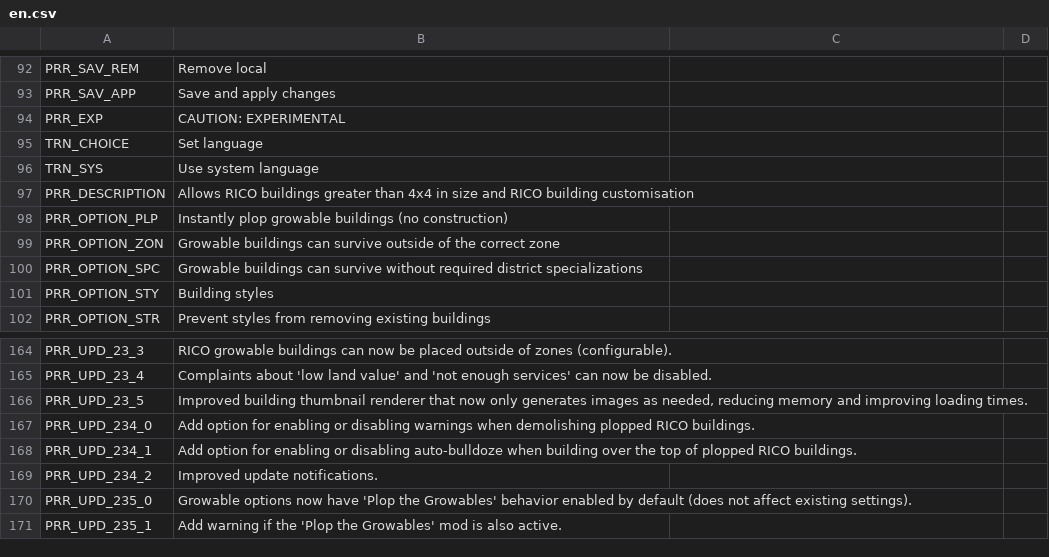
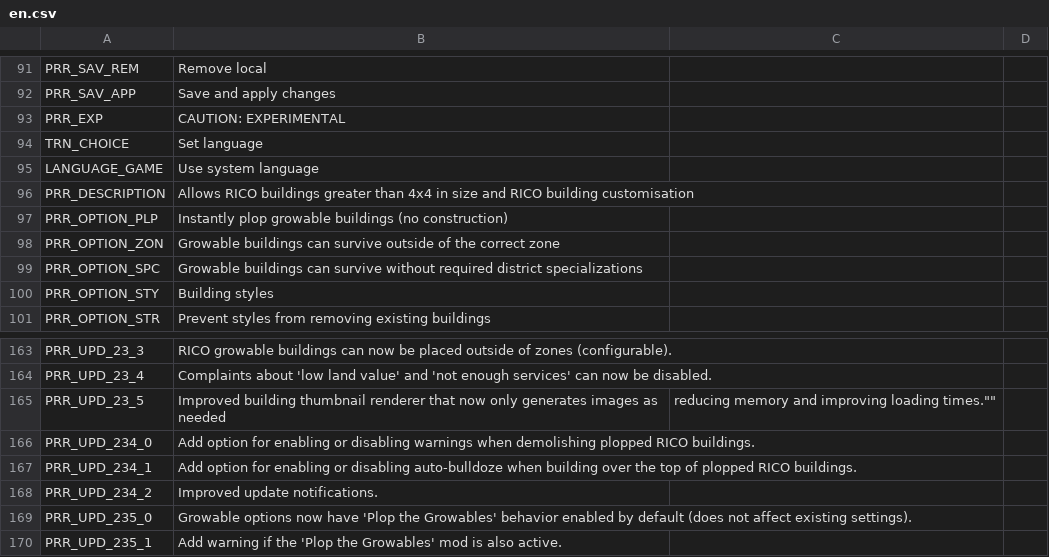
Before and after one commit to algernon-A/Ploppable-RICO-Revisited, a CSV file: PloppableRCI/Translations/en.csv, drawn as a sheet; only a part is shown, gaps mark what is left out; the diff covers the shown part only.

```diff
--- a/PloppableRCI/Translations/en.csv
+++ b/PloppableRCI/Translations/en.csv
@@ -96 +95 @@ TRN_CHOICE,Set language
-TRN_SYS,Use system language
+"LANGUAGE_GAME","Use system language"
@@ -166 +166 @@ PRR_UPD_23_4,Complaints about 'low land value' and 'not enough services' can now
-PRR_UPD_23_5,"Improved building thumbnail renderer that now only generates images as needed, reducing memory and improving loading times."
+"PRR_UPD_23_5",""Improved building thumbnail renderer that now only generates images as needed, reducing memory and improving loading times.""
```
Also changed, not shown: 2 added rows, 3 removed rows and 14 edited cells elsewhere in this file, 51 other files.
